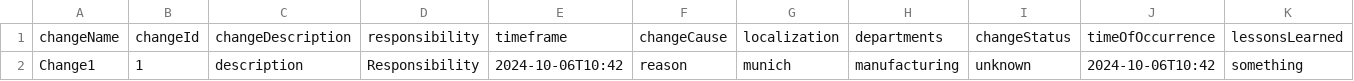
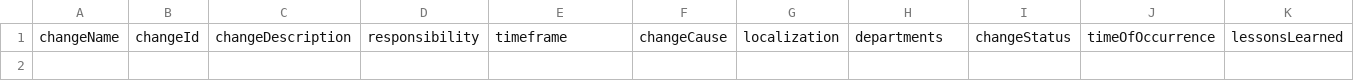
Before and after one commit to Clement-RR/MCMAPP, a CSV file: uploads/change_attribute.csv, drawn as a sheet; only a part is shown; rows hold the shown columns only; the diff names each change by its address in the sheet, - before the commit and + after, or states it on an @@ line.

```diff
--- a/uploads/change_attribute.csv
+++ b/uploads/change_attribute.csv
-row 2: Change1 | 1 | description | Responsibility | 2024-10-06T10:42 | reason | munich | manufacturing | unknown | 2024-10-06T10:42 | something
```
Also changed, not shown: 2 other files.
